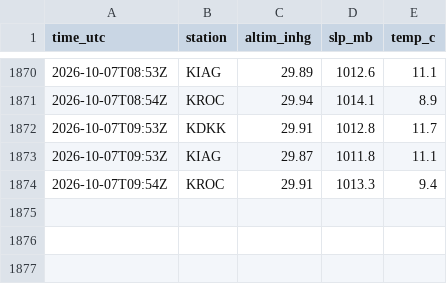
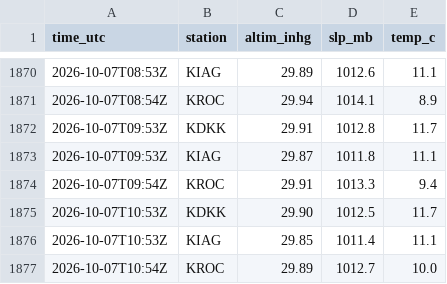
Before and after one commit to benthambulletin/benthambulletin.github.io, a CSV file: data/pressure-log.csv, drawn as a sheet; only a part is shown, gaps mark what is left out; the diff names each change by its address in the sheet, - before the commit and + after, or states it on an @@ line.

```diff
--- a/data/pressure-log.csv
+++ b/data/pressure-log.csv
+row 1875: 2026-10-07T10:53Z | KDKK | 29.90 | 1012.5 | 11.7
+row 1876: 2026-10-07T10:53Z | KIAG | 29.85 | 1011.4 | 11.1
+row 1877: 2026-10-07T10:54Z | KROC | 29.89 | 1012.7 | 10.0
```
Also changed, not shown: 1 other file.
